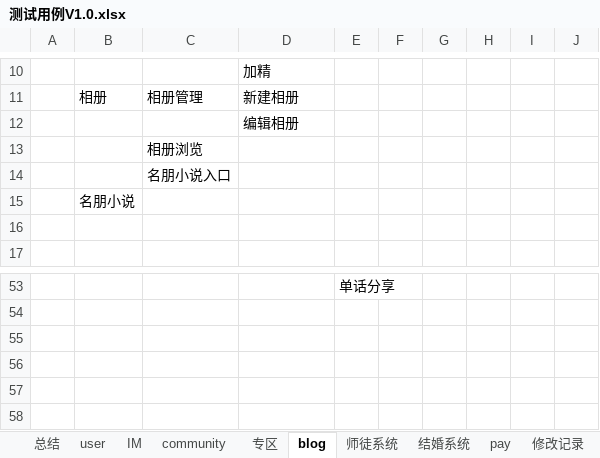
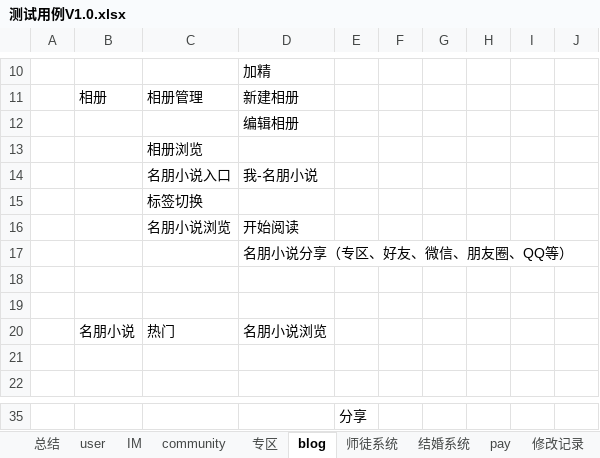
Before and after one commit to virtueqwl/TestCase, an Excel workbook: 测试用例V1.0.xlsx, sheet blog, drawn as a sheet; only a part is shown, gaps mark what is left out; values as stored, in another font and other column widths than the file's, no borders; conditional formats not drawn; addresses are those after the commit; the diff covers the shown part only; the diff names each change by its address in the sheet, - before the commit and + after, or states it on an @@ line.

```diff
--- a/测试用例V1.0.xlsx (sheet blog)
+++ b/测试用例V1.0.xlsx (sheet blog)
+row 14:  |  | 名朋小说入口 | 我-名朋小说
-C15: 名朋小说入口
+C15: 标签切换
+row 16:  |  | 名朋小说浏览 | 开始阅读
+row 17:  |  |  | 名朋小说分享（专区、好友、微信、朋友圈、QQ等）
-B18: 名朋小说
+B18: (empty)
+row 19: (empty)
+row 20:  | 名朋小说 | 热门 | 名朋小说浏览
-E35: 单话分享
+E35: 分享
```
Also changed, not shown: 1 added row, 24 removed rows, 10 edited cells and merged cells elsewhere in this sheet, sheet 专区, sheet 结婚系统, sheet 师徒系统, sheet user.
